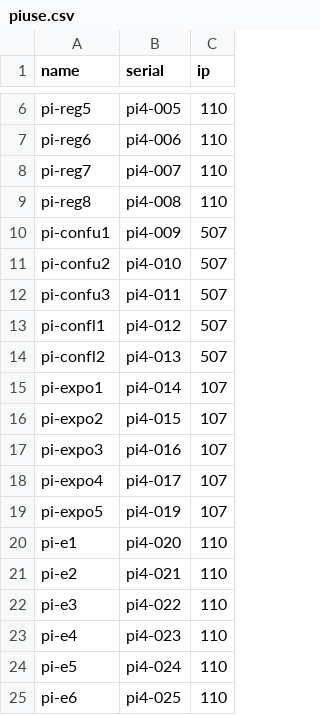
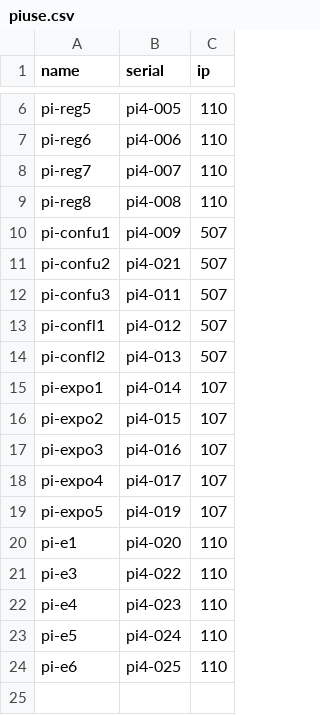
Before and after one commit to kylerisse/scale-network, a CSV file: facts/pi/piuse.csv, drawn as a sheet; only a part is shown, gaps mark what is left out.

Commit message:
replace dead pi

```diff
--- a/facts/pi/piuse.csv
+++ b/facts/pi/piuse.csv
@@ -10,3 +10,3 @@ pi-reg8,pi4-008,110
 pi-confu1,pi4-009,507
-pi-confu2,pi4-010,507
+pi-confu2,pi4-021,507
 pi-confu3,pi4-011,507
@@ -20,3 +20,2 @@ pi-expo5,pi4-019,107
 pi-e1,pi4-020,110
-pi-e2,pi4-021,110
 pi-e3,pi4-022,110
```
